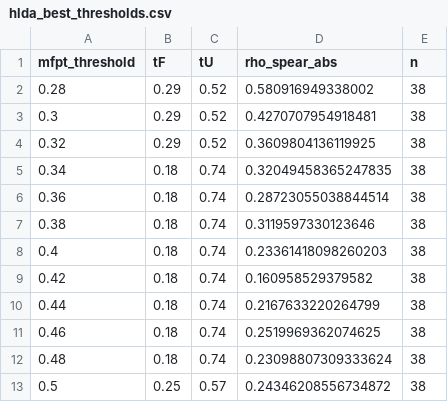
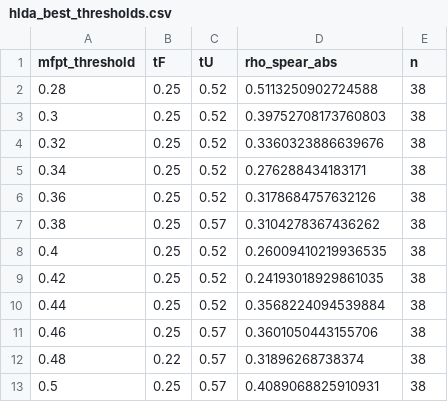
Before and after one commit to MendelsResearchGroup/guiding-peptide-kinetics, a CSV file: data/hlda_best_thresholds.csv, drawn as a sheet.

```diff
--- a/data/hlda_best_thresholds.csv
+++ b/data/hlda_best_thresholds.csv
@@ -1,13 +1,13 @@
 mfpt_threshold,tF,tU,rho_spear_abs,n
-0.28,0.29,0.52,0.580916949338002,38
-0.3,0.29,0.52,0.4270707954918481,38
-0.32,0.29,0.52,0.3609804136119925,38
-0.34,0.18,0.74,0.32049458365247835,38
-0.36,0.18,0.74,0.28723055038844514,38
-0.38,0.18,0.74,0.3119597330123646,38
-0.4,0.18,0.74,0.23361418098260203,38
-0.42,0.18,0.74,0.160958529379582,38
-0.44,0.18,0.74,0.2167633220264799,38
-0.46,0.18,0.74,0.2519969362074625,38
-0.48,0.18,0.74,0.23098807309333624,38
-0.5,0.25,0.57,0.24346208556734872,38
+0.28,0.25,0.52,0.5113250902724588,38
+0.3,0.25,0.52,0.39752708173760803,38
+0.32,0.25,0.52,0.3360323886639676,38
+0.34,0.25,0.52,0.276288434183171,38
+0.36,0.25,0.52,0.3178684757632126,38
+0.38,0.25,0.57,0.3104278367436262,38
+0.4,0.25,0.52,0.26009410219936535,38
+0.42,0.25,0.52,0.24193018929861035,38
+0.44,0.25,0.52,0.3568224094539884,38
+0.46,0.25,0.57,0.3601050443155706,38
+0.48,0.22,0.57,0.31896268738374,38
+0.5,0.25,0.57,0.4089068825910931,38
```
Also changed, not shown: data/hlda_summary_tF=0.29_tU=0.52.csv, 13 other files.
